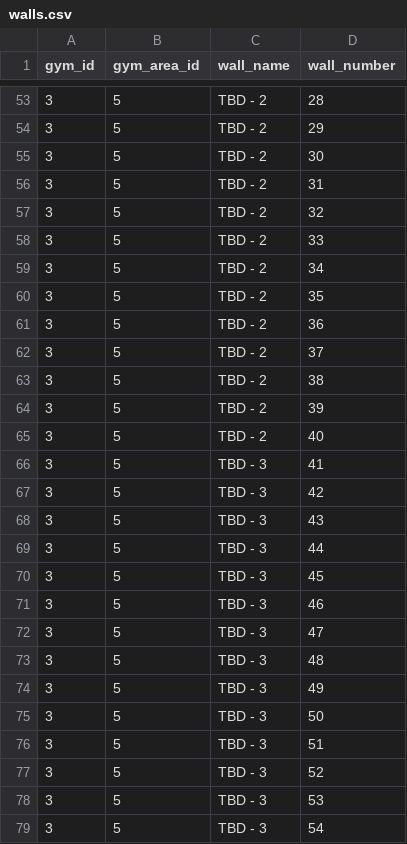
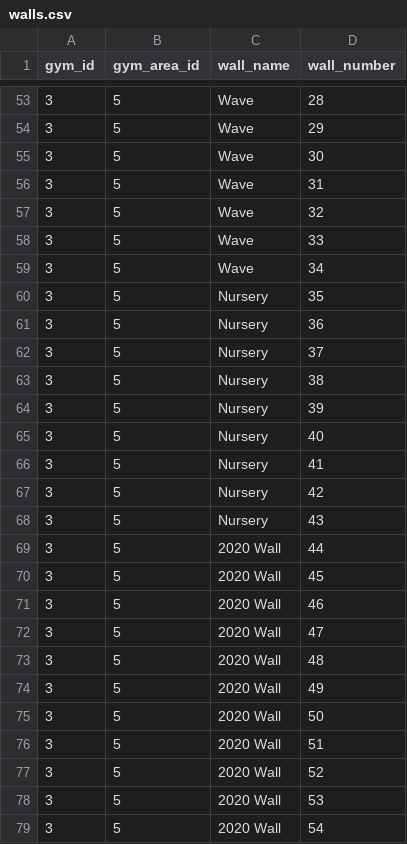
Before and after one commit to senders-and-benders/sb-score-app, a CSV file: backend/sql/table_loaders/walls.csv, drawn as a sheet; only a part is shown, gaps mark what is left out; the diff covers the shown part only.

Commit message:
#10 - Updated csv wall names

```diff
--- a/backend/sql/table_loaders/walls.csv
+++ b/backend/sql/table_loaders/walls.csv
@@ -53,27 +53,27 @@ gym_id,gym_area_id,wall_name,wall_number
-3,5,TBD - 2,28
-3,5,TBD - 2,29
-3,5,TBD - 2,30
-3,5,TBD - 2,31
-3,5,TBD - 2,32
-3,5,TBD - 2,33
-3,5,TBD - 2,34
-3,5,TBD - 2,35
-3,5,TBD - 2,36
-3,5,TBD - 2,37
-3,5,TBD - 2,38
-3,5,TBD - 2,39
-3,5,TBD - 2,40
-3,5,TBD - 3,41
-3,5,TBD - 3,42
-3,5,TBD - 3,43
-3,5,TBD - 3,44
-3,5,TBD - 3,45
-3,5,TBD - 3,46
-3,5,TBD - 3,47
-3,5,TBD - 3,48
-3,5,TBD - 3,49
-3,5,TBD - 3,50
-3,5,TBD - 3,51
-3,5,TBD - 3,52
-3,5,TBD - 3,53
-3,5,TBD - 3,54
+3,5,Wave,28
+3,5,Wave,29
+3,5,Wave,30
+3,5,Wave,31
+3,5,Wave,32
+3,5,Wave,33
+3,5,Wave,34
+3,5,Nursery,35
+3,5,Nursery,36
+3,5,Nursery,37
+3,5,Nursery,38
+3,5,Nursery,39
+3,5,Nursery,40
+3,5,Nursery,41
+3,5,Nursery,42
+3,5,Nursery,43
+3,5,2020 Wall,44
+3,5,2020 Wall,45
+3,5,2020 Wall,46
+3,5,2020 Wall,47
+3,5,2020 Wall,48
+3,5,2020 Wall,49
+3,5,2020 Wall,50
+3,5,2020 Wall,51
+3,5,2020 Wall,52
+3,5,2020 Wall,53
+3,5,2020 Wall,54
```
Also changed, not shown: 73 edited cells elsewhere in this file.
